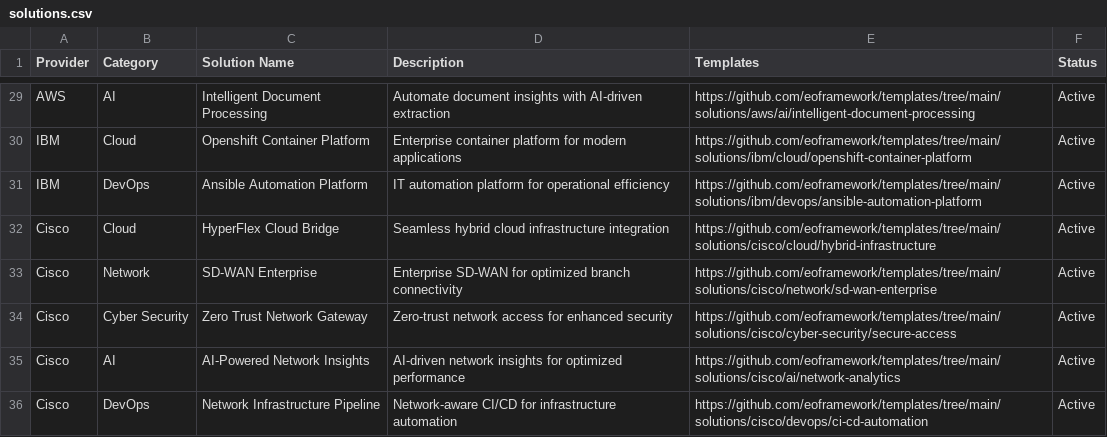
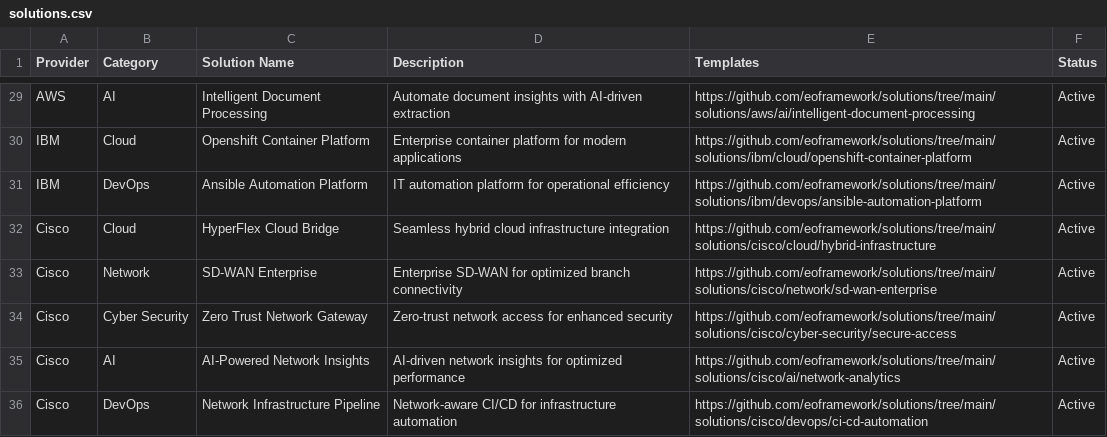
Before and after one commit to eoframework/eof-website, a CSV file: _data/solutions.csv, drawn as a sheet; only a part is shown, gaps mark what is left out; the diff covers the shown part only; the diff names each change by its address in the sheet, - before the commit and + after, or states it on an @@ line.

```diff
--- a/_data/solutions.csv
+++ b/_data/solutions.csv
-E29 (Templates): https://github.com/eoframework/templates/tree/main/solutions/aws/ai/intelligent-document-processing
+E29 (Templates): https://github.com/eoframework/solutions/tree/main/solutions/aws/ai/intelligent-document-processing
-E30 (Templates): https://github.com/eoframework/templates/tree/main/solutions/ibm/cloud/openshift-container-platform
+E30 (Templates): https://github.com/eoframework/solutions/tree/main/solutions/ibm/cloud/openshift-container-platform
-E31 (Templates): https://github.com/eoframework/templates/tree/main/solutions/ibm/devops/ansible-automation-platform
+E31 (Templates): https://github.com/eoframework/solutions/tree/main/solutions/ibm/devops/ansible-automation-platform
-E32 (Templates): https://github.com/eoframework/templates/tree/main/solutions/cisco/cloud/hybrid-infrastructure
+E32 (Templates): https://github.com/eoframework/solutions/tree/main/solutions/cisco/cloud/hybrid-infrastructure
-E33 (Templates): https://github.com/eoframework/templates/tree/main/solutions/cisco/network/sd-wan-enterprise
+E33 (Templates): https://github.com/eoframework/solutions/tree/main/solutions/cisco/network/sd-wan-enterprise
-E34 (Templates): https://github.com/eoframework/templates/tree/main/solutions/cisco/cyber-security/secure-access
+E34 (Templates): https://github.com/eoframework/solutions/tree/main/solutions/cisco/cyber-security/secure-access
-E35 (Templates): https://github.com/eoframework/templates/tree/main/solutions/cisco/ai/network-analytics
+E35 (Templates): https://github.com/eoframework/solutions/tree/main/solutions/cisco/ai/network-analytics
-E36 (Templates): https://github.com/eoframework/templates/tree/main/solutions/cisco/devops/ci-cd-automation
+E36 (Templates): https://github.com/eoframework/solutions/tree/main/solutions/cisco/devops/ci-cd-automation
```
Also changed, not shown: 27 edited cells elsewhere in this file.
